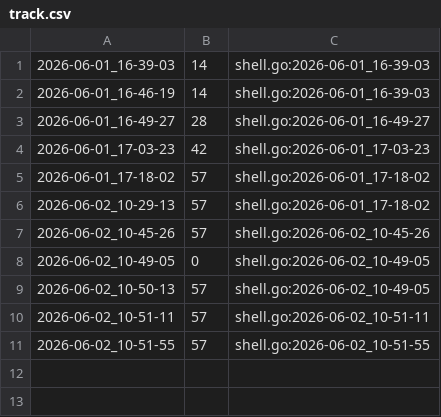
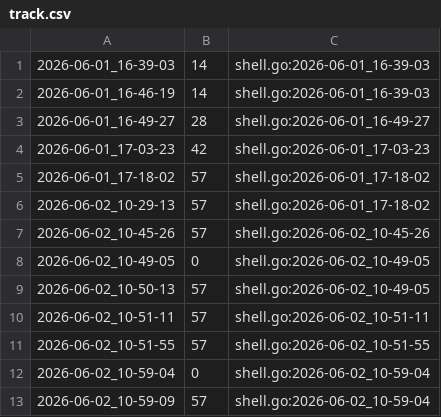
Before and after one commit to qxcode-course/ed-seg-bloco-a-jeniferrcarolinaa, a CSV file: .tko/track/ed@manipulacao/track.csv, drawn as a sheet.

Commit message:
manipulacao

```diff
--- a/.tko/track/ed@manipulacao/track.csv
+++ b/.tko/track/ed@manipulacao/track.csv
@@ -11 +11,3 @@
 2026-06-02_10-51-55,57,shell.go:2026-06-02_10-51-55
+2026-06-02_10-59-04,0,shell.go:2026-06-02_10-59-04
+2026-06-02_10-59-09,57,shell.go:2026-06-02_10-59-04
```
Also changed, not shown: 3 other files.
